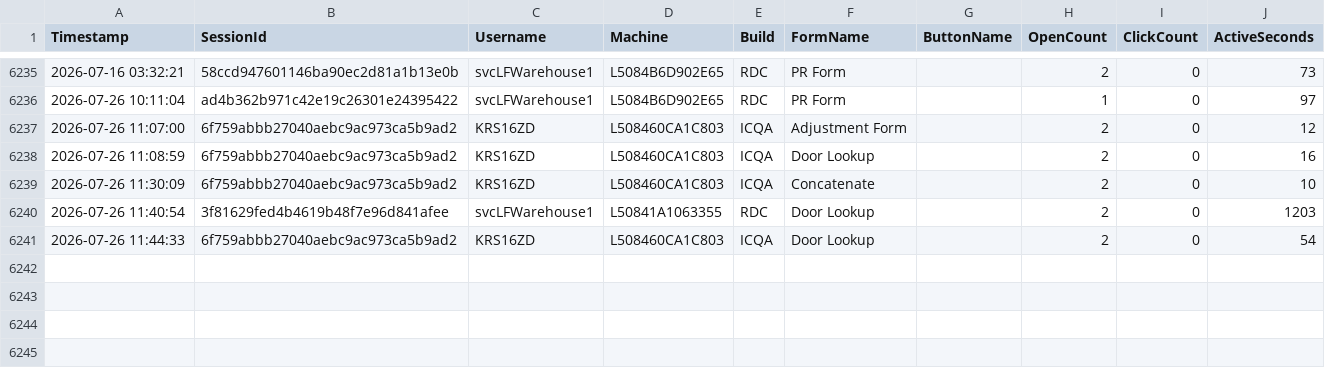
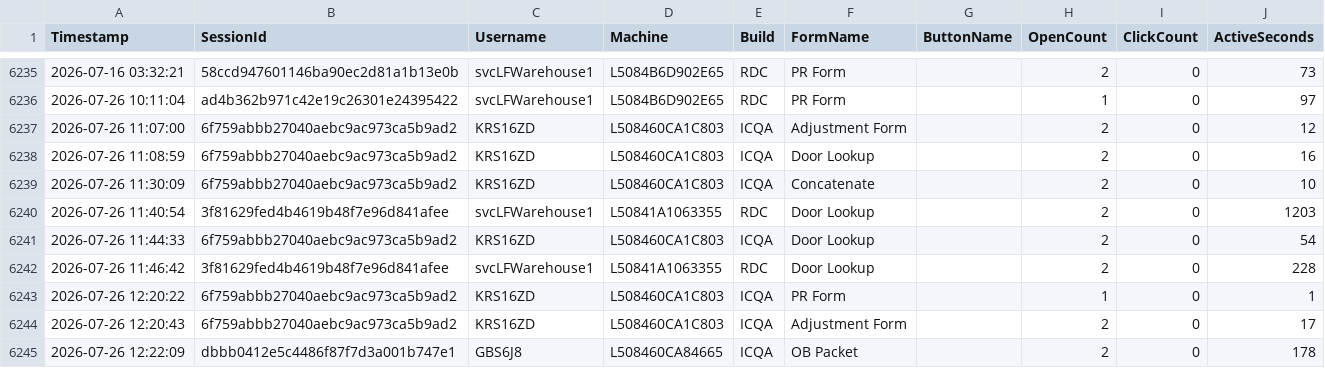
Before and after one commit to ixservices-bit/ixservices.github.io, a CSV file: data/FeatureUsage.csv, drawn as a sheet; only a part is shown, gaps mark what is left out.

```diff
--- a/data/FeatureUsage.csv
+++ b/data/FeatureUsage.csv
@@ -6241 +6241,5 @@ Timestamp,SessionId,Username,Machine,Build,FormName,ButtonName,OpenCount,ClickCo
 2026-07-26 11:44:33,6f759abbb27040aebc9ac973ca5b9ad2,KRS16ZD,L508460CA1C803,ICQA,Door Lookup,,2,0,54
+2026-07-26 11:46:42,3f81629fed4b4619b48f7e96d841afee,svcLFWarehouse1,L50841A1063355,RDC,Door Lookup,,2,0,228
+2026-07-26 12:20:22,6f759abbb27040aebc9ac973ca5b9ad2,KRS16ZD,L508460CA1C803,ICQA,PR Form,,1,0,1
+2026-07-26 12:20:43,6f759abbb27040aebc9ac973ca5b9ad2,KRS16ZD,L508460CA1C803,ICQA,Adjustment Form,,2,0,17
+2026-07-26 12:22:09,dbbb0412e5c4486f87f7d3a001b747e1,GBS6J8,L508460CA84665,ICQA,OB Packet,,2,0,178
```
Also changed, not shown: 1 other file.
